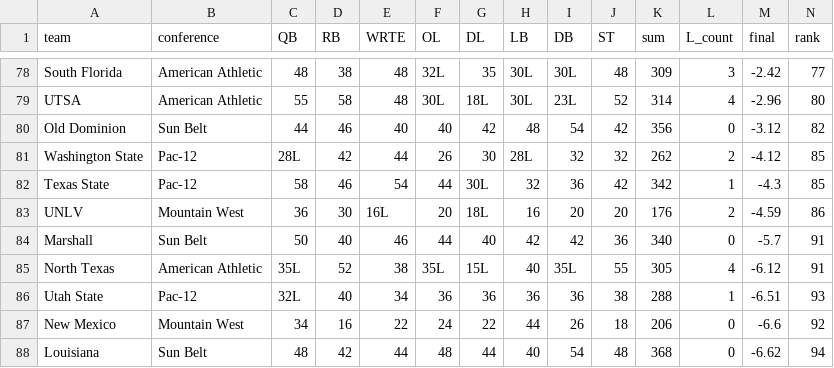
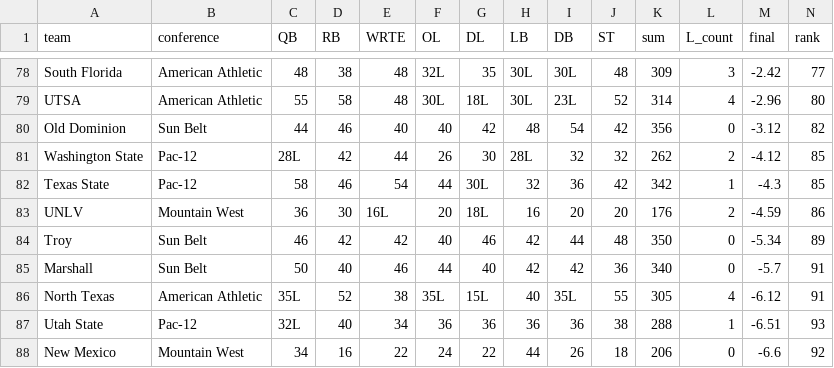
Before and after one commit to BrodyVogel/ncaaf-2026, a CSV file: outputs/grade_board.csv, drawn as a sheet; only a part is shown, gaps mark what is left out; the shorter side is filled out with more unchanged rows; rows hold the shown columns only; the diff names each change by its address in the sheet, - before the commit and + after, or states it on an @@ line.

```diff
--- a/outputs/grade_board.csv
+++ b/outputs/grade_board.csv
+row 84: Troy | Sun Belt | 46 | 42 | 42 | 40 | 46 | 42 | 44 | 48 | 350 | 0 | -5.34 | 89
```
Also changed, not shown: 27 other files.
